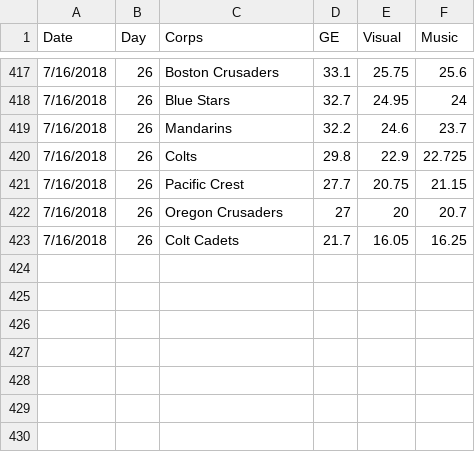
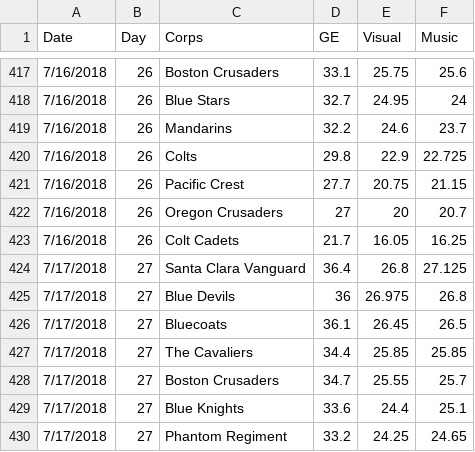
Before and after one commit to EMurray16/DCI2018, a CSV file: DCI_Scores_2018.csv, drawn as a sheet; only a part is shown, gaps mark what is left out.

Commit message:
scores updated through 7/17

```diff
--- a/DCI_Scores_2018.csv
+++ b/DCI_Scores_2018.csv
@@ -423 +423,8 @@ Date,Day,Corps,GE,Visual,Music
 7/16/2018,26,Colt Cadets,21.7,16.05,16.25
+7/17/2018,27,Santa Clara Vanguard,36.4,26.8,27.125
+7/17/2018,27,Blue Devils,36,26.975,26.8
+7/17/2018,27,Bluecoats,36.1,26.45,26.5
+7/17/2018,27,The Cavaliers,34.4,25.85,25.85
+7/17/2018,27,Boston Crusaders,34.7,25.55,25.7
+7/17/2018,27,Blue Knights,33.6,24.4,25.1
+7/17/2018,27,Phantom Regiment,33.2,24.25,24.65
```
